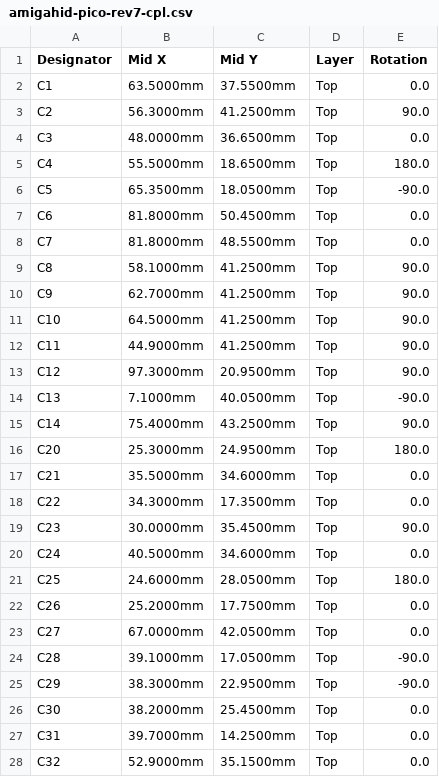
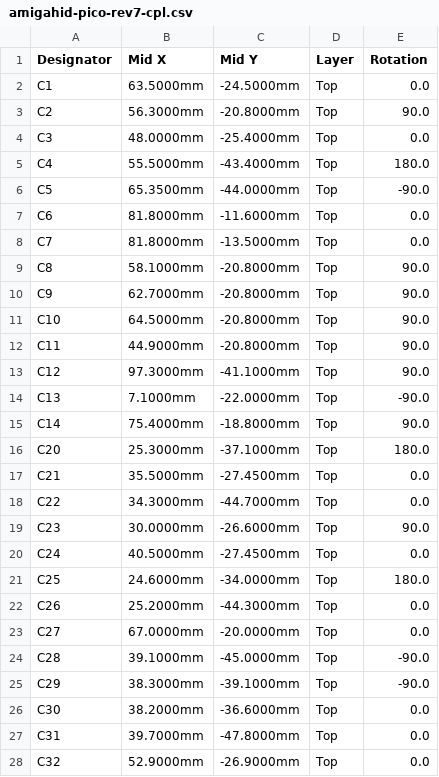
Before and after one commit to jusii/ninepin-ux, a CSV file: kicad/rev7/fab/amigahid-pico-rev7-cpl.csv, drawn as a sheet; only a part is shown; the diff covers the shown part only.

```diff
--- a/kicad/rev7/fab/amigahid-pico-rev7-cpl.csv
+++ b/kicad/rev7/fab/amigahid-pico-rev7-cpl.csv
@@ -1,28 +1,28 @@
 Designator,Mid X,Mid Y,Layer,Rotation
-C1,63.5000mm,37.5500mm,Top,0.0
-C2,56.3000mm,41.2500mm,Top,90.0
-C3,48.0000mm,36.6500mm,Top,0.0
-C4,55.5000mm,18.6500mm,Top,180.0
-C5,65.3500mm,18.0500mm,Top,-90.0
-C6,81.8000mm,50.4500mm,Top,0.0
-C7,81.8000mm,48.5500mm,Top,0.0
-C8,58.1000mm,41.2500mm,Top,90.0
-C9,62.7000mm,41.2500mm,Top,90.0
-C10,64.5000mm,41.2500mm,Top,90.0
-C11,44.9000mm,41.2500mm,Top,90.0
-C12,97.3000mm,20.9500mm,Top,90.0
-C13,7.1000mm,40.0500mm,Top,-90.0
-C14,75.4000mm,43.2500mm,Top,90.0
-C20,25.3000mm,24.9500mm,Top,180.0
-C21,35.5000mm,34.6000mm,Top,0.0
-C22,34.3000mm,17.3500mm,Top,0.0
-C23,30.0000mm,35.4500mm,Top,90.0
-C24,40.5000mm,34.6000mm,Top,0.0
-C25,24.6000mm,28.0500mm,Top,180.0
-C26,25.2000mm,17.7500mm,Top,0.0
-C27,67.0000mm,42.0500mm,Top,0.0
-C28,39.1000mm,17.0500mm,Top,-90.0
-C29,38.3000mm,22.9500mm,Top,-90.0
-C30,38.2000mm,25.4500mm,Top,0.0
-C31,39.7000mm,14.2500mm,Top,0.0
-C32,52.9000mm,35.1500mm,Top,0.0
+C1,63.5000mm,-24.5000mm,Top,0.0
+C2,56.3000mm,-20.8000mm,Top,90.0
+C3,48.0000mm,-25.4000mm,Top,0.0
+C4,55.5000mm,-43.4000mm,Top,180.0
+C5,65.3500mm,-44.0000mm,Top,-90.0
+C6,81.8000mm,-11.6000mm,Top,0.0
+C7,81.8000mm,-13.5000mm,Top,0.0
+C8,58.1000mm,-20.8000mm,Top,90.0
+C9,62.7000mm,-20.8000mm,Top,90.0
+C10,64.5000mm,-20.8000mm,Top,90.0
+C11,44.9000mm,-20.8000mm,Top,90.0
+C12,97.3000mm,-41.1000mm,Top,90.0
+C13,7.1000mm,-22.0000mm,Top,-90.0
+C14,75.4000mm,-18.8000mm,Top,90.0
+C20,25.3000mm,-37.1000mm,Top,180.0
+C21,35.5000mm,-27.4500mm,Top,0.0
+C22,34.3000mm,-44.7000mm,Top,0.0
+C23,30.0000mm,-26.6000mm,Top,90.0
+C24,40.5000mm,-27.4500mm,Top,0.0
+C25,24.6000mm,-34.0000mm,Top,180.0
+C26,25.2000mm,-44.3000mm,Top,0.0
+C27,67.0000mm,-20.0000mm,Top,0.0
+C28,39.1000mm,-45.0000mm,Top,-90.0
+C29,38.3000mm,-39.1000mm,Top,-90.0
+C30,38.2000mm,-36.6000mm,Top,0.0
+C31,39.7000mm,-47.8000mm,Top,0.0
+C32,52.9000mm,-26.9000mm,Top,0.0
```
Also changed, not shown: 101 edited cells elsewhere in this file, 3 other files.
